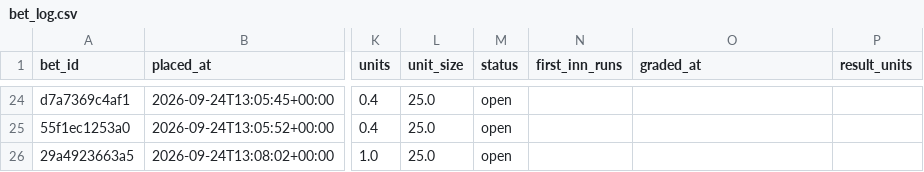
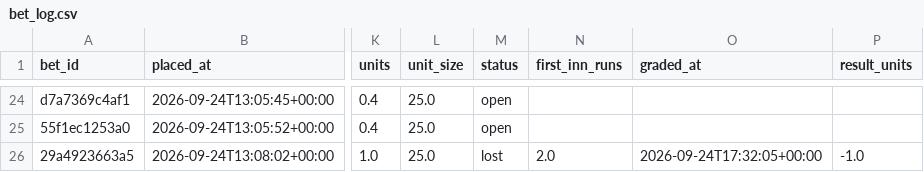
Before and after one commit to natergater24/mlb-first-inning-model, a CSV file: data/bet_log.csv, drawn as a sheet; only a part is shown, gaps mark what is left out; the diff names each change by its address in the sheet, - before the commit and + after, or states it on an @@ line.

Commit message:
Bet log update 2026-09-24T17:32:05+00:00

```diff
--- a/data/bet_log.csv
+++ b/data/bet_log.csv
-M26 (status): open
+M26 (status): lost
-N26 (first_inn_runs): (empty)
+N26 (first_inn_runs): 2.0
-O26 (graded_at): (empty)
+O26 (graded_at): 2026-09-24T17:32:05+00:00
-P26 (result_units): (empty)
+P26 (result_units): -1.0
```
